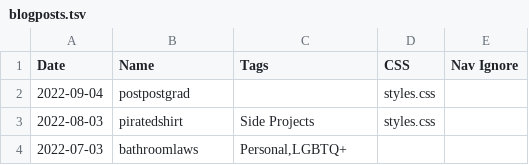
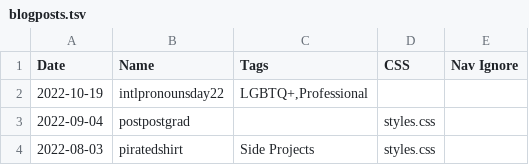
Before and after one commit to charlieroses/charlieroses, a TSV file: utils/blogposts.tsv, drawn as a sheet; only a part is shown; the shorter side is filled out with more unchanged rows; the diff names each change by its address in the sheet, - before the commit and + after, or states it on an @@ line.

```diff
--- a/utils/blogposts.tsv
+++ b/utils/blogposts.tsv
+row 2: 2022-10-19 | intlpronounsday22 | LGBTQ+,Professional
```
Also changed, not shown: 7 other files.
